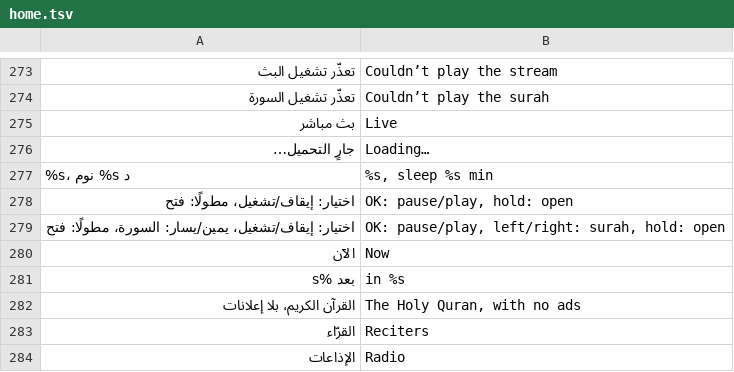
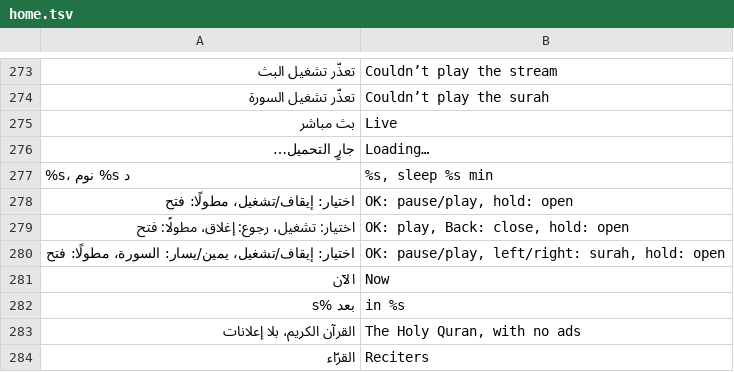
Before and after one commit to tshi-dev/UrTV, a TSV file: i18n/en/home.tsv, drawn as a sheet; only a part is shown, gaps mark what is left out; the shorter side is filled out with more unchanged rows; the diff names each change by its address in the sheet, - before the commit and + after, or states it on an @@ line.

Commit message:
«يُتلى الآن»: Back on the card closes it, and a card paused for 10 minutes hides (NowCardRule); the paused hint says so

```diff
--- a/i18n/en/home.tsv
+++ b/i18n/en/home.tsv
+row 279: اختيار: تشغيل، رجوع: إغلاق، مطولًا: فتح | OK: play, Back: close, hold: open
```
Also changed, not shown: 10 other files.
